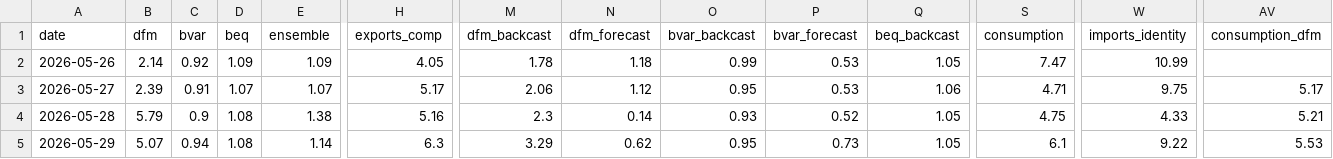
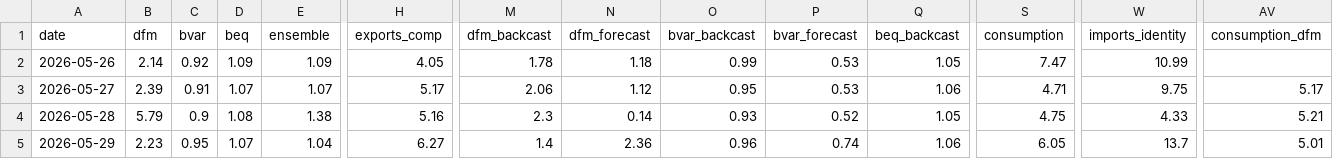
Before and after one commit to pengkodammaya/BM-ECB, a CSV file: docs/daily_log.csv, drawn as a sheet; only a part is shown, gaps mark what is left out; the diff covers the shown part only; the diff names each change by its address in the sheet, - before the commit and + after, or states it on an @@ line.

```diff
--- a/docs/daily_log.csv
+++ b/docs/daily_log.csv
-B5 (dfm): 5.07
+B5 (dfm): 2.23
-C5 (bvar): 0.94
+C5 (bvar): 0.95
-D5 (beq): 1.08
+D5 (beq): 1.07
-E5 (ensemble): 1.14
+E5 (ensemble): 1.04
-H5 (exports_comp): 6.3
+H5 (exports_comp): 6.27
-M5 (dfm_backcast): 3.29
+M5 (dfm_backcast): 1.4
-N5 (dfm_forecast): 0.62
+N5 (dfm_forecast): 2.36
-O5 (bvar_backcast): 0.95
+O5 (bvar_backcast): 0.96
-P5 (bvar_forecast): 0.73
+P5 (bvar_forecast): 0.74
-Q5 (beq_backcast): 1.05
+Q5 (beq_backcast): 1.06
-S5 (consumption): 6.1
+S5 (consumption): 6.05
-W5 (imports_identity): 9.22
+W5 (imports_identity): 13.7
-AV5 (consumption_dfm): 5.53
+AV5 (consumption_dfm): 5.01
```
Also changed, not shown: 5 edited cells elsewhere in this file, docs/leaderboard.csv, 4 other files.
